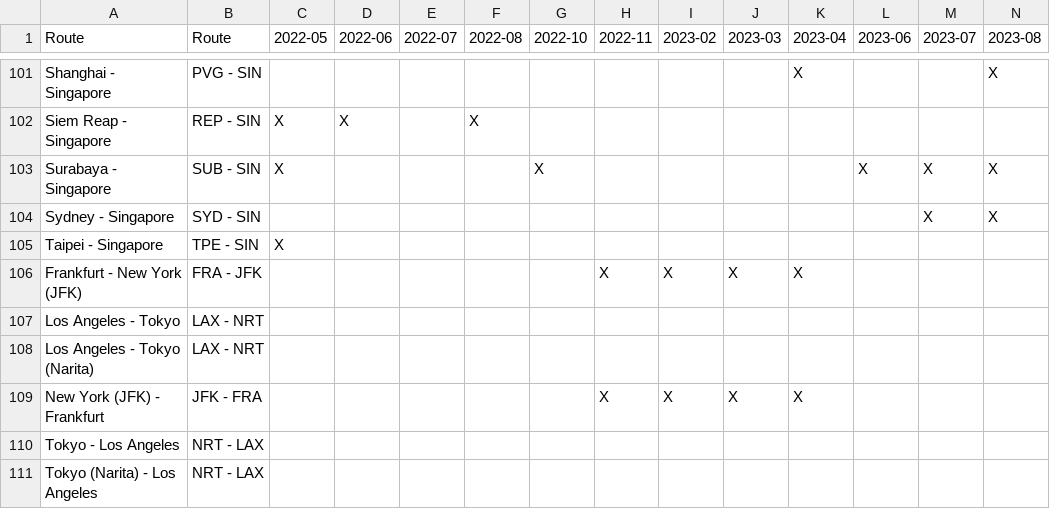
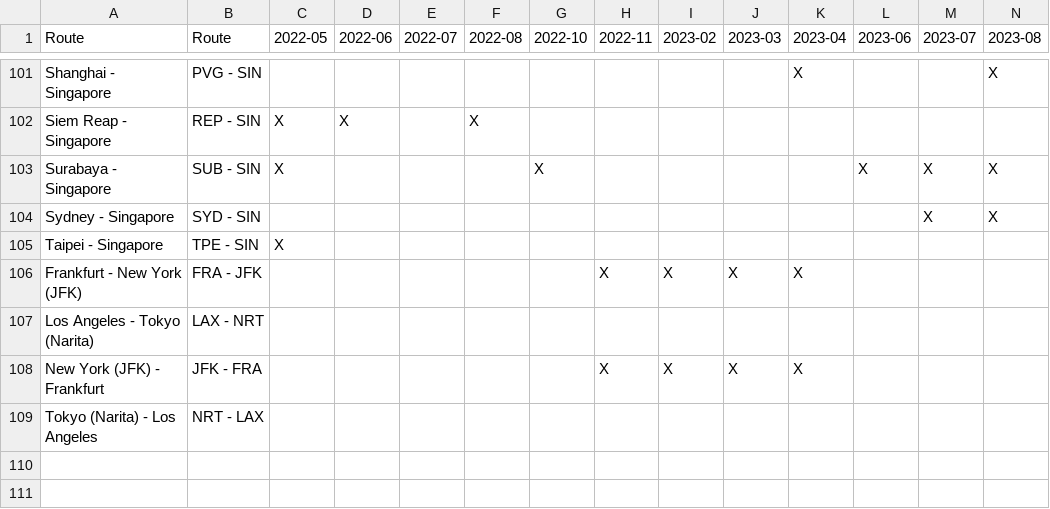
Before and after one commit to ruibinch/spontaneous-escapes-stalker, a CSV file: data/analysis-J.csv, drawn as a sheet; only a part is shown, gaps mark what is left out; rows hold the shown columns only; the diff names each change by its address in the sheet, - before the commit and + after, or states it on an @@ line.

```diff
--- a/data/analysis-J.csv
+++ b/data/analysis-J.csv
-row 107: Los Angeles - Tokyo | LAX - NRT
-row 110: Tokyo - Los Angeles | NRT - LAX
```
Also changed, not shown: data/analysis-PY.csv, data/analysis-Y.csv, 3 other files.
